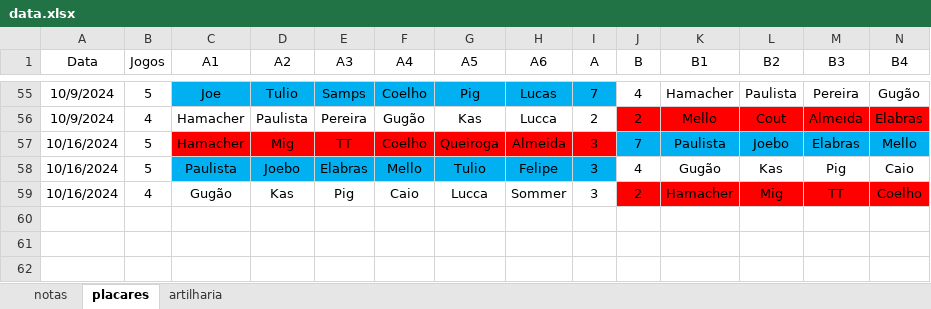
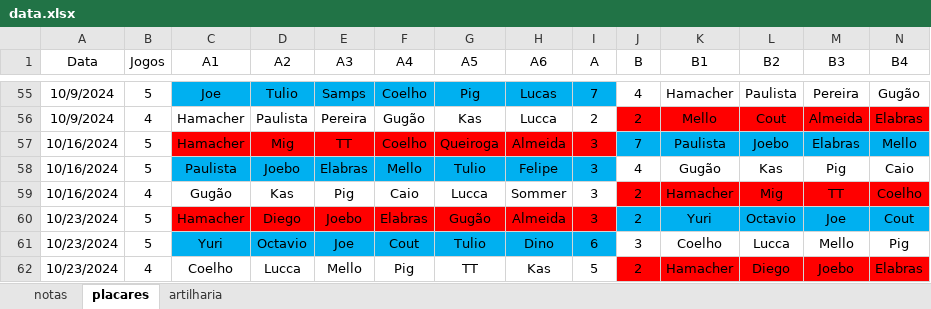
Before and after one commit to PHamacher/dashboard-pelada, an Excel workbook: data/data.xlsx, sheet placares, drawn as a sheet; only a part is shown, gaps mark what is left out; values as stored, in another font and other column widths than the file's, no borders; rows hold the shown columns only; the diff names each change by its address in the sheet, - before the commit and + after, or states it on an @@ line.

```diff
--- a/data/data.xlsx (sheet placares)
+++ b/data/data.xlsx (sheet placares)
+row 60: 10/23/2024 | 5 | Hamacher | Diego | Joebo | Elabras | Gugão | Almeida | 3 | 2 | Yuri | Octavio | Joe | Cout
+row 61: 10/23/2024 | 5 | Yuri | Octavio | Joe | Cout | Tulio | Dino | 6 | 3 | Coelho | Lucca | Mello | Pig
+row 62: 10/23/2024 | 4 | Coelho | Lucca | Mello | Pig | TT | Kas | 5 | 2 | Hamacher | Diego | Joebo | Elabras
```
Also changed, not shown: sheet notas, sheet artilharia, formulas that keep their value, 2 other files.
